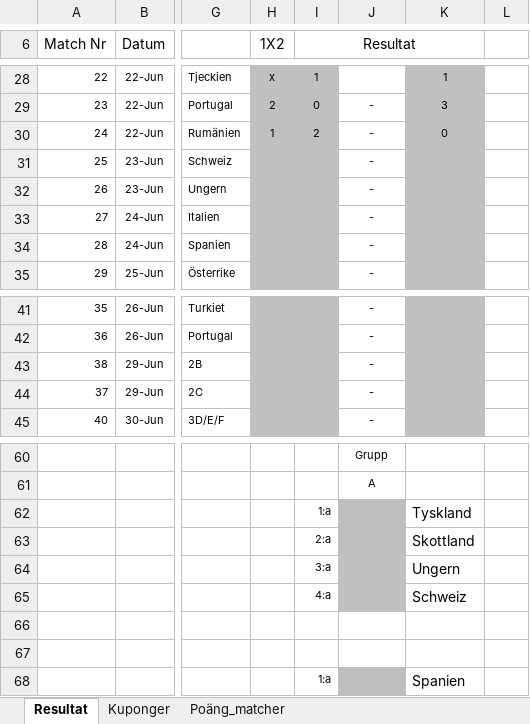
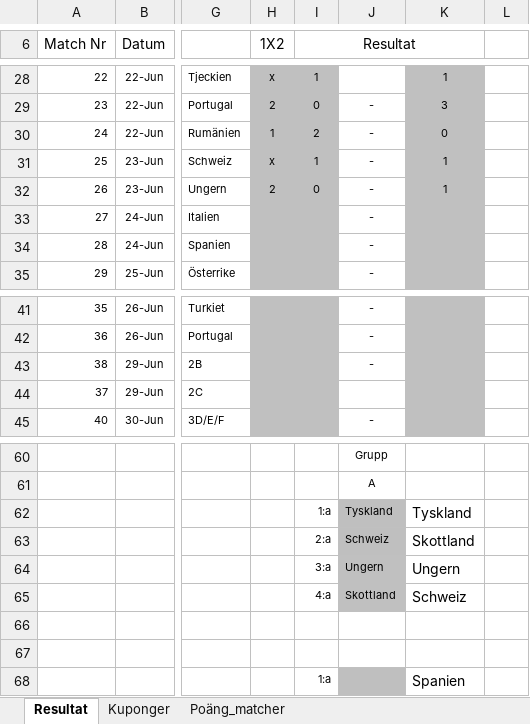
Before and after one commit to nafalt94/nafalt94.github.io, an Excel workbook: data.xlsx, sheet Resultat, drawn as a sheet; only a part is shown, gaps mark what is left out; values as stored, in another font and other column widths than the file's, no borders; charts and pictures not drawn; the diff names each change by its address in the sheet, - before the commit and + after, or states it on an @@ line.

```diff
--- a/data.xlsx (sheet Resultat)
+++ b/data.xlsx (sheet Resultat)
-H31 (1X2): (empty)
+H31 (1X2): x
-I31 (Resultat): (empty)
+I31 (Resultat): 1
-K31:K32: (empty)
+K31:K32: 1
-H32 (1X2): (empty)
+H32 (1X2): 2
-I32 (Resultat): (empty)
+I32 (Resultat): 0
-J44: -
+J44: (empty)
-J62: (empty)
+J62: Tyskland
-J63: (empty)
+J63: Schweiz
-J64: (empty)
+J64: Ungern
-J65: (empty)
+J65: Skottland
```
Also changed, not shown: sheet Poäng_matcher, charts or pictures.
